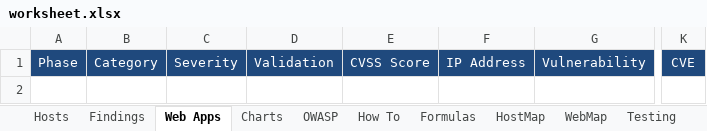
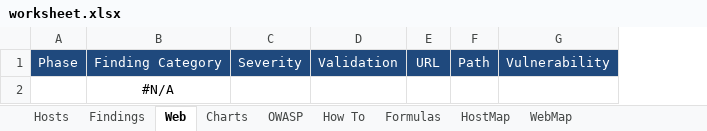
Before and after one commit to leebaird/discover, an Excel workbook: misc/worksheet.xlsx, sheet Web, drawn as a sheet; only a part is shown, gaps mark what is left out; values as stored, in another font and other column widths than the file's, no borders; table styles not drawn; removed rows and columns are numbered as before the commit, all else as after; rows hold the shown columns only; the diff names each change by its address in the sheet, - before the commit and + after, or states it on an @@ line.

Commit message:
Added new findings to worksheet.

```diff
--- a/misc/worksheet.xlsx (sheet Web)
+++ b/misc/worksheet.xlsx (sheet Web)
-sheet tab: Web Apps
+sheet tab: Web
-sheet tab: Testing
-column B, row 1: Category
+column B, row 1: Finding Category
-column E, row 1: CVSS Score
-column F, row 1: IP Address
+column E, row 1: URL
+column F, row 1: Path
-column K, row 1: CVE
+row 2:  | #N/A
```
Also changed, not shown: sheet HostMap, sheet How To, sheet Charts, sheet Formulas, sheet Findings, formulas that keep their value, charts or pictures, 1 other file.
